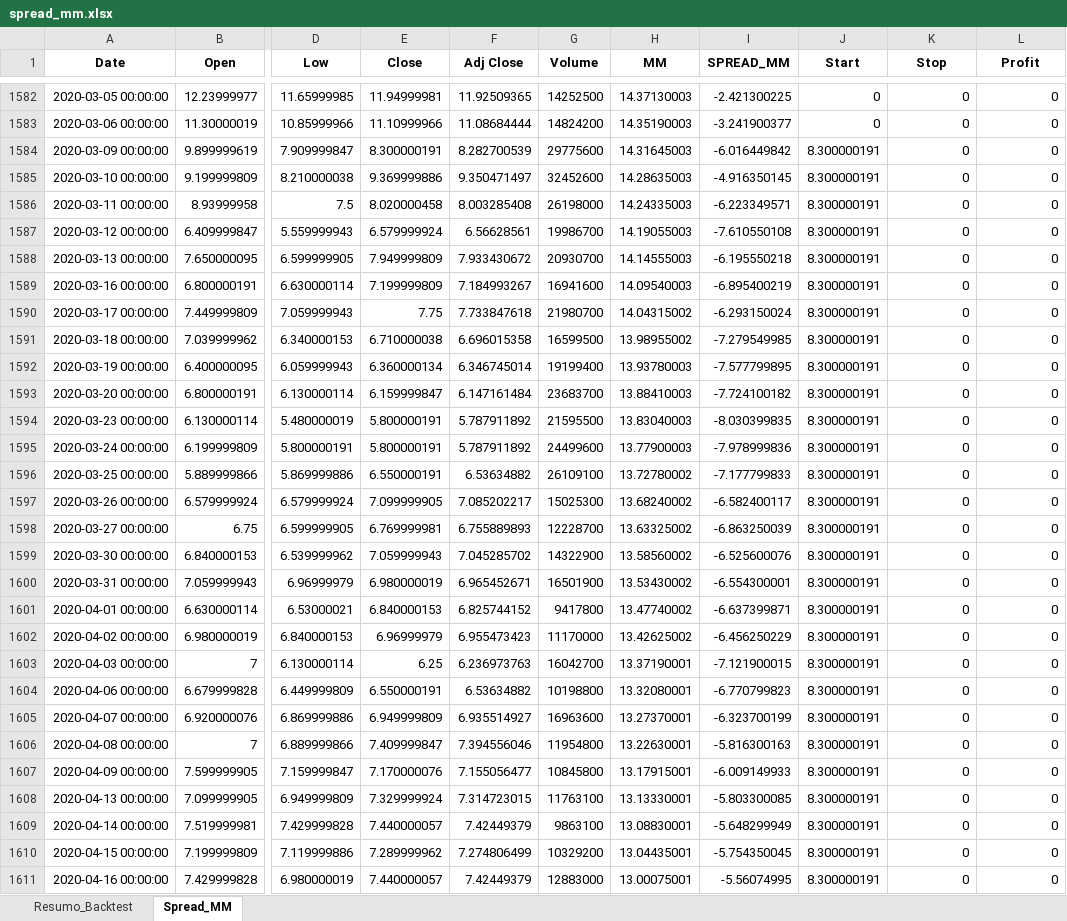
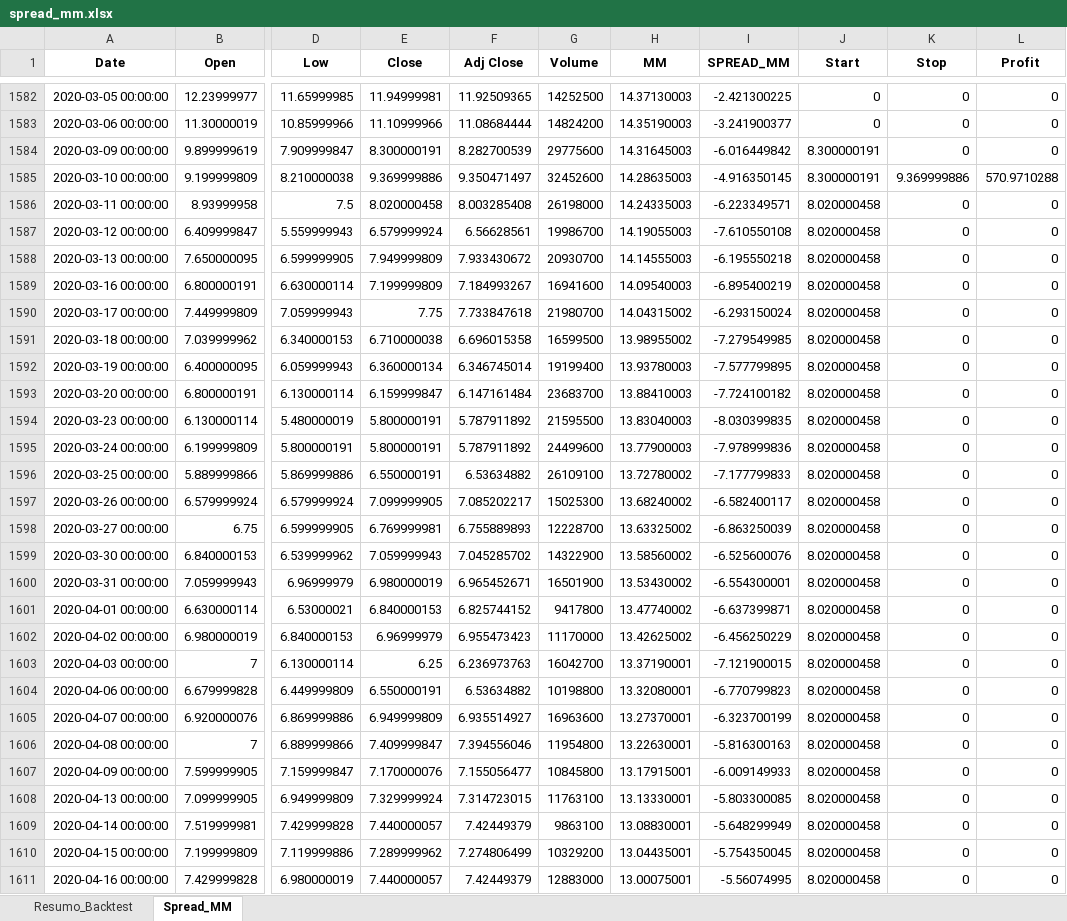
Before and after one commit to brunogdealmeida/acoes-b3-estrategia-media-movel, an Excel workbook: spread_mm.xlsx, sheet Spread_MM, drawn as a sheet; only a part is shown, gaps mark what is left out; values as stored, in another font and other column widths than the file's, no borders; the diff covers the shown part only; the diff names each change by its address in the sheet, - before the commit and + after, or states it on an @@ line.

Commit message:
Adicionado um resumo do backtest da estratégia e alteração no encerramento da operação na estratégia de spread média móvel

```diff
--- a/spread_mm.xlsx (sheet Spread_MM)
+++ b/spread_mm.xlsx (sheet Spread_MM)
-K1585 (Stop): 0
+K1585 (Stop): 9.369999886
-L1585 (Profit): 0
+L1585 (Profit): 570.9710288
-J1586:J1611 (Start): 8.300000191
+J1586:J1611 (Start): 8.020000458
```
Also changed, not shown: 8 edited cells elsewhere in this sheet, sheet Resumo_Backtest, 2 other files.
